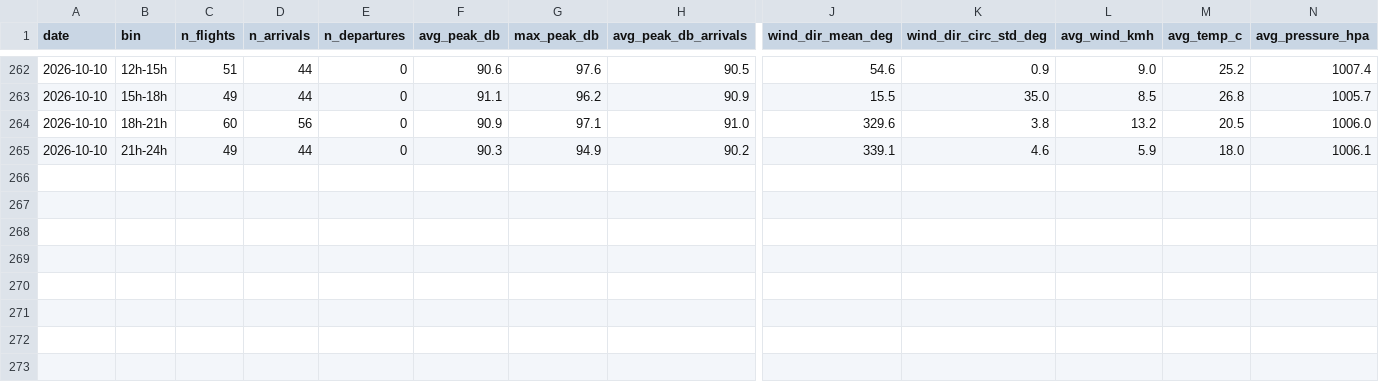
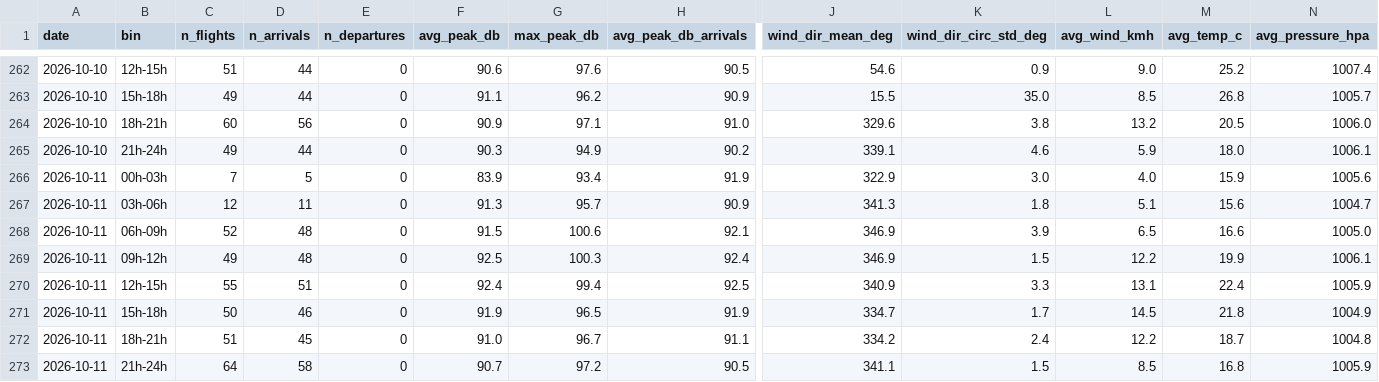
Before and after one commit to lisbonfinals/lisbonfinals.github.io, a CSV file: research-data/noise_weather_3h.csv, drawn as a sheet; only a part is shown, gaps mark what is left out; rows hold the shown columns only; the diff names each change by its address in the sheet, - before the commit and + after, or states it on an @@ line.

```diff
--- a/research-data/noise_weather_3h.csv
+++ b/research-data/noise_weather_3h.csv
+row 266: 2026-10-11 | 00h-03h | 7 | 5 | 0 | 83.9 | 93.4 | 91.9 | 322.9 | 3.0 | 4.0 | 15.9 | 1005.6
+row 267: 2026-10-11 | 03h-06h | 12 | 11 | 0 | 91.3 | 95.7 | 90.9 | 341.3 | 1.8 | 5.1 | 15.6 | 1004.7
+row 268: 2026-10-11 | 06h-09h | 52 | 48 | 0 | 91.5 | 100.6 | 92.1 | 346.9 | 3.9 | 6.5 | 16.6 | 1005.0
+row 269: 2026-10-11 | 09h-12h | 49 | 48 | 0 | 92.5 | 100.3 | 92.4 | 346.9 | 1.5 | 12.2 | 19.9 | 1006.1
+row 270: 2026-10-11 | 12h-15h | 55 | 51 | 0 | 92.4 | 99.4 | 92.5 | 340.9 | 3.3 | 13.1 | 22.4 | 1005.9
+row 271: 2026-10-11 | 15h-18h | 50 | 46 | 0 | 91.9 | 96.5 | 91.9 | 334.7 | 1.7 | 14.5 | 21.8 | 1004.9
+row 272: 2026-10-11 | 18h-21h | 51 | 45 | 0 | 91.0 | 96.7 | 91.1 | 334.2 | 2.4 | 12.2 | 18.7 | 1004.8
+row 273: 2026-10-11 | 21h-24h | 64 | 58 | 0 | 90.7 | 97.2 | 90.5 | 341.1 | 1.5 | 8.5 | 16.8 | 1005.9
```
Also changed, not shown: research-data/lden_daily.csv, research-data/weather_hourly_2026-10.csv, 7 other files.
